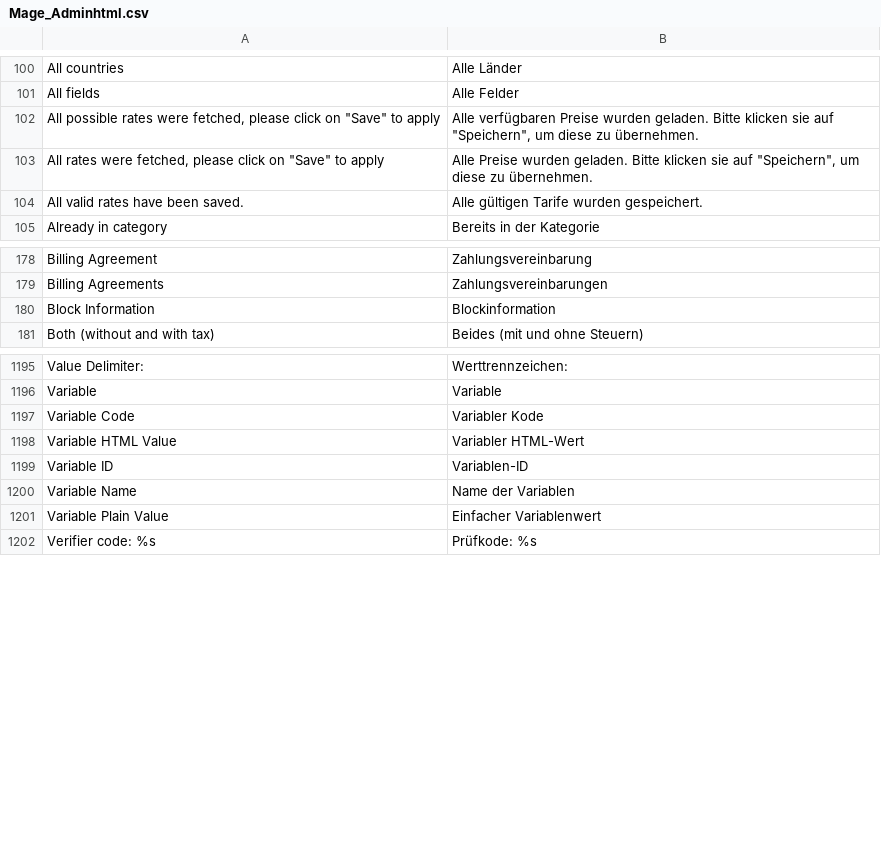
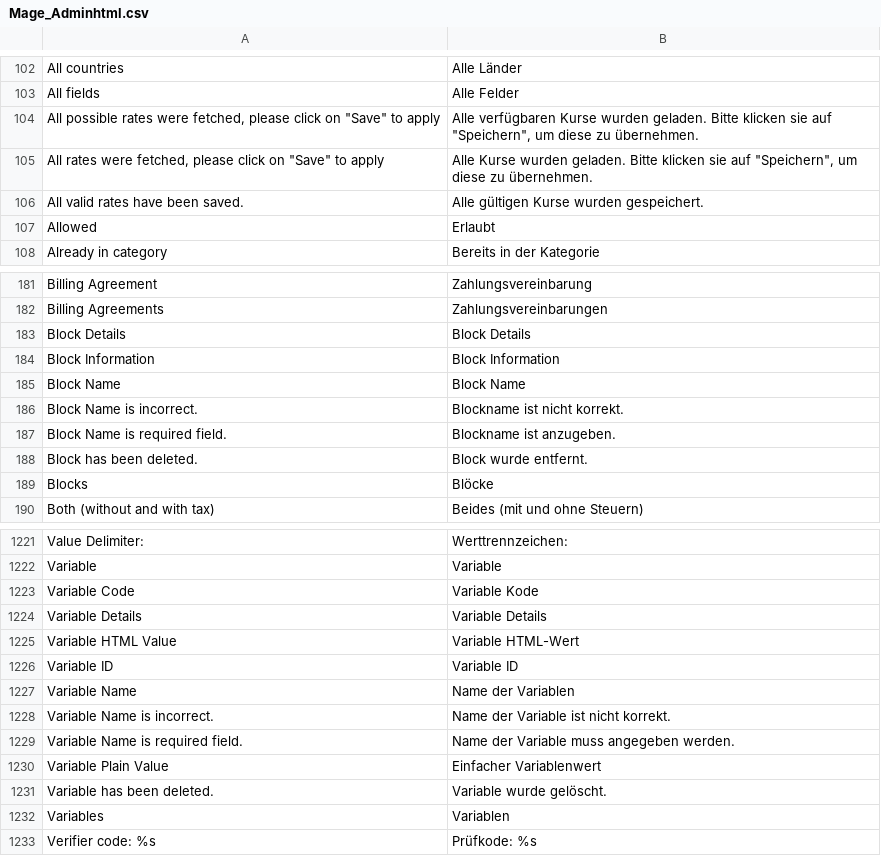
Before and after one commit to MaWoScha/German_LocalePack_de_DE-deprecated, a CSV file: app/locale/de_DE/Mage_Adminhtml.csv, drawn as a sheet; only a part is shown, gaps mark what is left out; the diff covers the shown part only.

```diff
--- a/app/locale/de_DE/Mage_Adminhtml.csv
+++ b/app/locale/de_DE/Mage_Adminhtml.csv
@@ -101,5 +103,6 @@
 "All fields","Alle Felder"
-"All possible rates were fetched, please click on ""Save"" to apply","Alle verfügbaren Preise wurden geladen. Bitte klicken sie auf ""Speichern"", um diese zu übernehmen."
-"All rates were fetched, please click on ""Save"" to apply","Alle Preise wurden geladen. Bitte klicken sie auf ""Speichern"", um diese zu übernehmen."
-"All valid rates have been saved.","Alle gültigen Tarife wurden gespeichert."
+"All possible rates were fetched, please click on ""Save"" to apply","Alle verfügbaren Kurse wurden geladen. Bitte klicken sie auf ""Speichern"", um diese zu übernehmen."
+"All rates were fetched, please click on ""Save"" to apply","Alle Kurse wurden geladen. Bitte klicken sie auf ""Speichern"", um diese zu übernehmen."
+"All valid rates have been saved.","Alle gültigen Kurse wurden gespeichert."
+"Allowed","Erlaubt"
 "Already in category","Bereits in der Kategorie"
@@ -179,3 +182,9 @@
 "Billing Agreements","Zahlungsvereinbarungen"
-"Block Information","Blockinformation"
+"Block Details","Block Details"
+"Block Information","Block Information"
+"Block Name","Block Name"
+"Block Name is incorrect.","Blockname ist nicht korrekt."
+"Block Name is required field.","Blockname ist anzugeben."
+"Block has been deleted.","Block wurde entfernt."
+"Blocks","Blöcke"
 "Both (without and with tax)","Beides (mit und ohne Steuern)"
@@ -1196,7 +1222,12 @@
 "Variable","Variable"
-"Variable Code","Variabler Kode"
-"Variable HTML Value","Variabler HTML-Wert"
-"Variable ID","Variablen-ID"
+"Variable Code","Variable Kode"
+"Variable Details","Variable Details"
+"Variable HTML Value","Variable HTML-Wert"
+"Variable ID","Variable ID"
 "Variable Name","Name der Variablen"
+"Variable Name is incorrect.","Name der Variable ist nicht korrekt."
+"Variable Name is required field.","Name der Variable muss angegeben werden."
 "Variable Plain Value","Einfacher Variablenwert"
+"Variable has been deleted.","Variable wurde gelöscht."
+"Variables","Variablen"
 "Verifier code: %s","Prüfkode: %s"
```
Also changed, not shown: 20 added rows, 1 removed row, 1 moved row and 57 edited cells elsewhere in this file, app/locale/de_DE/Mage_Catalog.csv, app/locale/de_DE/Mage_Core.csv, 53 other files.
